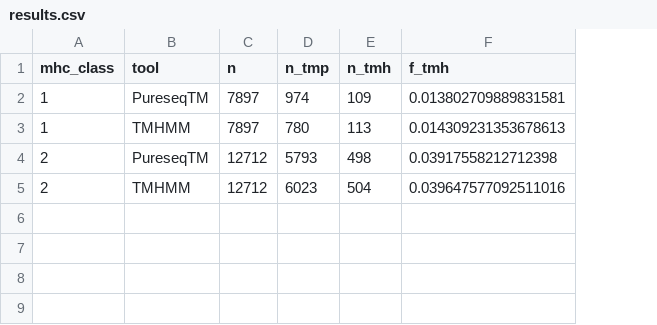
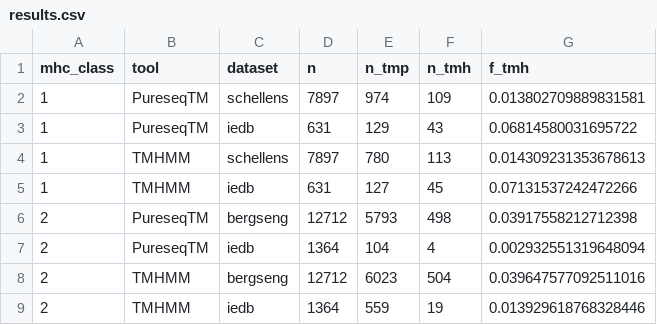
Before and after one commit to richelbilderbeek/bbbq_article, a CSV file: bbbq_article_issue_157/results.csv, drawn as a sheet; addresses are those after the commit; the diff names each change by its address in the sheet, - before the commit and + after, or states it on an @@ line.

```diff
--- a/bbbq_article_issue_157/results.csv
+++ b/bbbq_article_issue_157/results.csv
+column C (dataset), row 2: schellens; row 4: schellens; row 6: bergseng; row 8: bergseng
+row 3: 1 | PureseqTM | iedb | 631 | 129 | 43 | 0.06814580031695722
+row 5: 1 | TMHMM | iedb | 631 | 127 | 45 | 0.07131537242472266
+row 7: 2 | PureseqTM | iedb | 1364 | 104 | 4 | 0.002932551319648094
+row 9: 2 | TMHMM | iedb | 1364 | 559 | 19 | 0.013929618768328446
```
Also changed, not shown: 4 other files.
